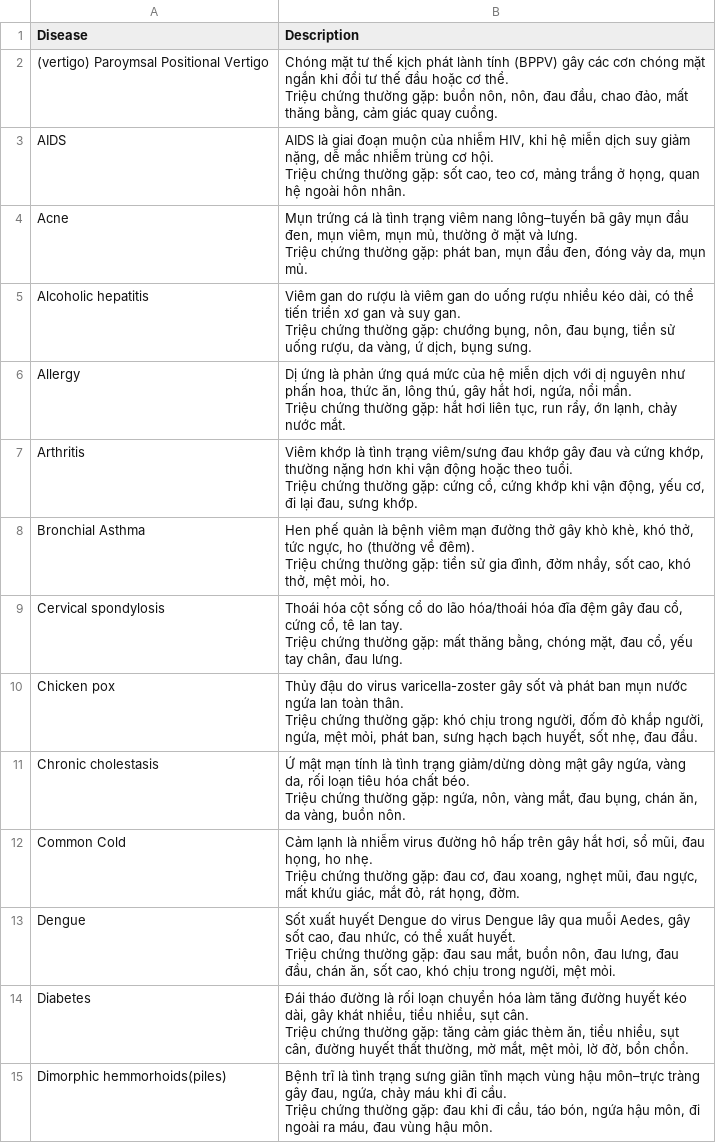
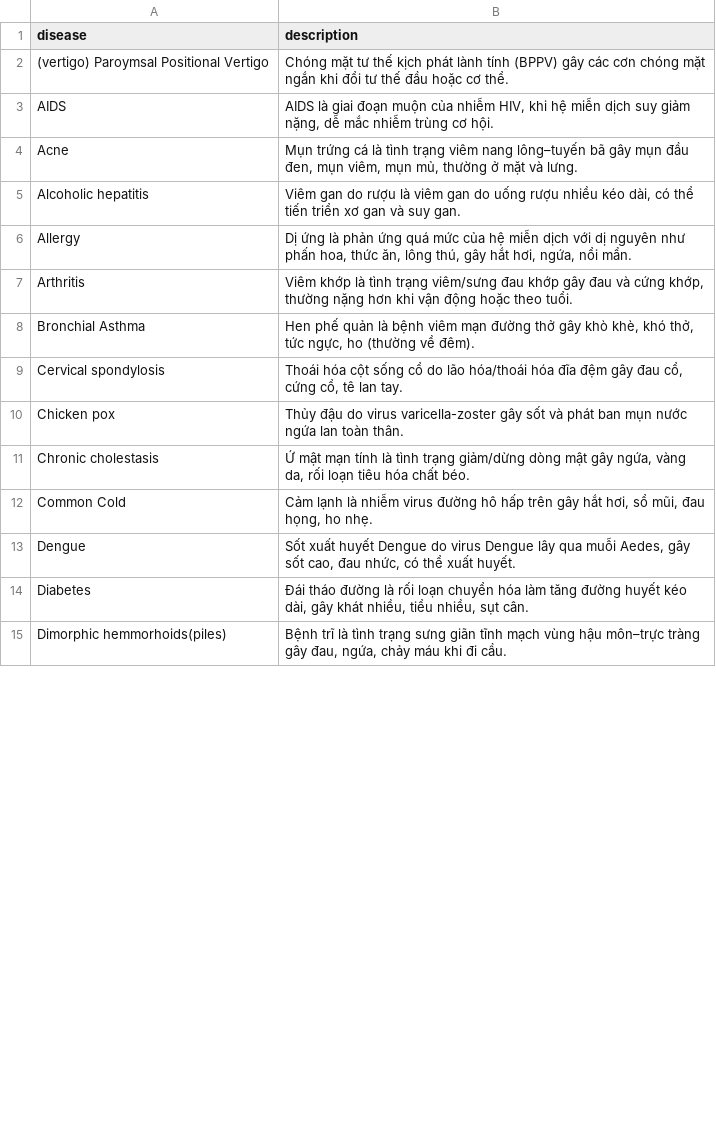
Before and after one commit to thnguyen3074/TTNT, a CSV file: data/symptom_Description.csv, drawn as a sheet; only a part is shown; the diff covers the shown part only.

```diff
--- a/data/symptom_Description.csv
+++ b/data/symptom_Description.csv
@@ -1,29 +1,15 @@
-Disease,Description
-(vertigo) Paroymsal  Positional Vertigo,"Chóng mặt tư thế kịch phát lành tính (BPPV) gây các cơn chóng mặt ngắn khi đổi tư thế đầu hoặc cơ thể.
-Triệu chứng thường gặp: buồn nôn, nôn, đau đầu, chao đảo, mất thăng bằng, cảm giác quay cuồng."
-AIDS,"AIDS là giai đoạn muộn của nhiễm HIV, khi hệ miễn dịch suy giảm nặng, dễ mắc nhiễm trùng cơ hội.
-Triệu chứng thường gặp: sốt cao, teo cơ, mảng trắng ở họng, quan hệ ngoài hôn nhân."
-Acne,"Mụn trứng cá là tình trạng viêm nang lông–tuyến bã gây mụn đầu đen, mụn viêm, mụn mủ, thường ở mặt và lưng.
-Triệu chứng thường gặp: phát ban, mụn đầu đen, đóng vảy da, mụn mủ."
-Alcoholic hepatitis,"Viêm gan do rượu là viêm gan do uống rượu nhiều kéo dài, có thể tiến triển xơ gan và suy gan.
-Triệu chứng thường gặp: chướng bụng, nôn, đau bụng, tiền sử uống rượu, da vàng, ứ dịch, bụng sưng."
-Allergy,"Dị ứng là phản ứng quá mức của hệ miễn dịch với dị nguyên như phấn hoa, thức ăn, lông thú, gây hắt hơi, ngứa, nổi mẩn.
-Triệu chứng thường gặp: hắt hơi liên tục, run rẩy, ớn lạnh, chảy nước mắt."
-Arthritis,"Viêm khớp là tình trạng viêm/sưng đau khớp gây đau và cứng khớp, thường nặng hơn khi vận động hoặc theo tuổi.
-Triệu chứng thường gặp: cứng cổ, cứng khớp khi vận động, yếu cơ, đi lại đau, sưng khớp."
-Bronchial Asthma,"Hen phế quản là bệnh viêm mạn đường thở gây khò khè, khó thở, tức ngực, ho (thường về đêm).
-Triệu chứng thường gặp: tiền sử gia đình, đờm nhầy, sốt cao, khó thở, mệt mỏi, ho."
-Cervical spondylosis,"Thoái hóa cột sống cổ do lão hóa/thoái hóa đĩa đệm gây đau cổ, cứng cổ, tê lan tay.
-Triệu chứng thường gặp: mất thăng bằng, chóng mặt, đau cổ, yếu tay chân, đau lưng."
-Chicken pox,"Thủy đậu do virus varicella-zoster gây sốt và phát ban mụn nước ngứa lan toàn thân.
-Triệu chứng thường gặp: khó chịu trong người, đốm đỏ khắp người, ngứa, mệt mỏi, phát ban, sưng hạch bạch huyết, sốt nhẹ, đau đầu."
-Chronic cholestasis,"Ứ mật mạn tính là tình trạng giảm/dừng dòng mật gây ngứa, vàng da, rối loạn tiêu hóa chất béo.
-Triệu chứng thường gặp: ngứa, nôn, vàng mắt, đau bụng, chán ăn, da vàng, buồn nôn."
-Common Cold,"Cảm lạnh là nhiễm virus đường hô hấp trên gây hắt hơi, sổ mũi, đau họng, ho nhẹ.
-Triệu chứng thường gặp: đau cơ, đau xoang, nghẹt mũi, đau ngực, mất khứu giác, mắt đỏ, rát họng, đờm."
-Dengue,"Sốt xuất huyết Dengue do virus Dengue lây qua muỗi Aedes, gây sốt cao, đau nhức, có thể xuất huyết.
-Triệu chứng thường gặp: đau sau mắt, buồn nôn, đau lưng, đau đầu, chán ăn, sốt cao, khó chịu trong người, mệt mỏi."
-Diabetes,"Đái tháo đường là rối loạn chuyển hóa làm tăng đường huyết kéo dài, gây khát nhiều, tiểu nhiều, sụt cân.
-Triệu chứng thường gặp: tăng cảm giác thèm ăn, tiểu nhiều, sụt cân, đường huyết thất thường, mờ mắt, mệt mỏi, lờ đờ, bồn chồn."
-Dimorphic hemmorhoids(piles),"Bệnh trĩ là tình trạng sưng giãn tĩnh mạch vùng hậu môn–trực tràng gây đau, ngứa, chảy máu khi đi cầu.
-Triệu chứng thường gặp: đau khi đi cầu, táo bón, ngứa hậu môn, đi ngoài ra máu, đau vùng hậu môn."
+disease,description
+(vertigo) Paroymsal  Positional Vertigo,Chóng mặt tư thế kịch phát lành tính (BPPV) gây các cơn chóng mặt ngắn khi đổi tư thế đầu hoặc cơ thể.
+AIDS,"AIDS là giai đoạn muộn của nhiễm HIV, khi hệ miễn dịch suy giảm nặng, dễ mắc nhiễm trùng cơ hội."
+Acne,"Mụn trứng cá là tình trạng viêm nang lông–tuyến bã gây mụn đầu đen, mụn viêm, mụn mủ, thường ở mặt và lưng."
+Alcoholic hepatitis,"Viêm gan do rượu là viêm gan do uống rượu nhiều kéo dài, có thể tiến triển xơ gan và suy gan."
+Allergy,"Dị ứng là phản ứng quá mức của hệ miễn dịch với dị nguyên như phấn hoa, thức ăn, lông thú, gây hắt hơi, ngứa, nổi mẩn."
+Arthritis,"Viêm khớp là tình trạng viêm/sưng đau khớp gây đau và cứng khớp, thường nặng hơn khi vận động hoặc theo tuổi."
+Bronchial Asthma,"Hen phế quản là bệnh viêm mạn đường thở gây khò khè, khó thở, tức ngực, ho (thường về đêm)."
+Cervical spondylosis,"Thoái hóa cột sống cổ do lão hóa/thoái hóa đĩa đệm gây đau cổ, cứng cổ, tê lan tay."
+Chicken pox,Thủy đậu do virus varicella-zoster gây sốt và phát ban mụn nước ngứa lan toàn thân.
+Chronic cholestasis,"Ứ mật mạn tính là tình trạng giảm/dừng dòng mật gây ngứa, vàng da, rối loạn tiêu hóa chất béo."
+Common Cold,"Cảm lạnh là nhiễm virus đường hô hấp trên gây hắt hơi, sổ mũi, đau họng, ho nhẹ."
+Dengue,"Sốt xuất huyết Dengue do virus Dengue lây qua muỗi Aedes, gây sốt cao, đau nhức, có thể xuất huyết."
+Diabetes,"Đái tháo đường là rối loạn chuyển hóa làm tăng đường huyết kéo dài, gây khát nhiều, tiểu nhiều, sụt cân."
+Dimorphic hemmorhoids(piles),"Bệnh trĩ là tình trạng sưng giãn tĩnh mạch vùng hậu môn–trực tràng gây đau, ngứa, chảy máu khi đi cầu."
```
Also changed, not shown: 27 edited cells elsewhere in this file, 3 other files.
